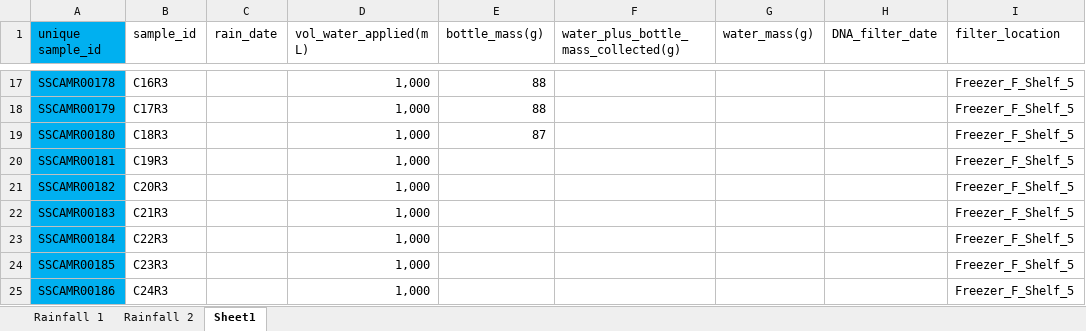
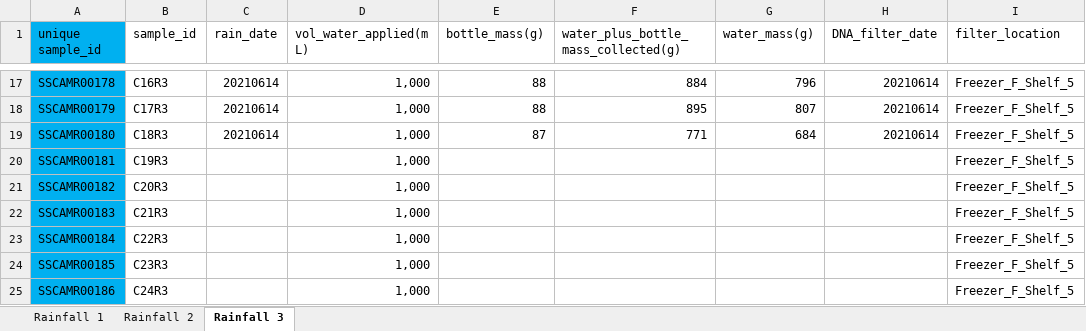
Before and after one commit to jflater/2021_strips_soil_column, an Excel workbook: Data/LeachateData.xlsx, sheet Rainfall 3, drawn as a sheet; only a part is shown, gaps mark what is left out; values as stored, in another font and other column widths than the file's, no borders; the diff covers the shown part only; the diff names each change by its address in the sheet, - before the commit and + after, or states it on an @@ line.

```diff
--- a/Data/LeachateData.xlsx (sheet Rainfall 3)
+++ b/Data/LeachateData.xlsx (sheet Rainfall 3)
-sheet tab: Sheet1
+sheet tab: Rainfall 3
-C17:C19 (rain_date): (empty)
+C17:C19 (rain_date): 20210614
-F17: (empty)
+F17: 884
-G17 (water_mass(g)): (empty)
+G17 (water_mass(g)): 796
-H17:H19 (DNA_filter_date): (empty)
+H17:H19 (DNA_filter_date): 20210614
-F18: (empty)
+F18: 895
-G18 (water_mass(g)): (empty)
+G18 (water_mass(g)): 807
-F19: (empty)
+F19: 771
-G19 (water_mass(g)): (empty)
+G19 (water_mass(g)): 684
```
Also changed, not shown: 60 edited cells elsewhere in this sheet.
